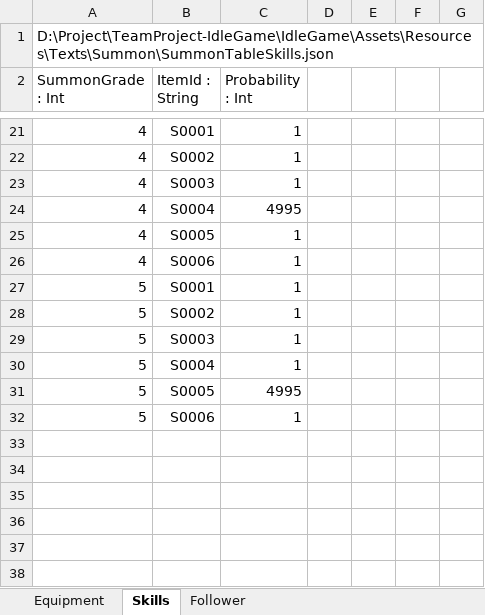
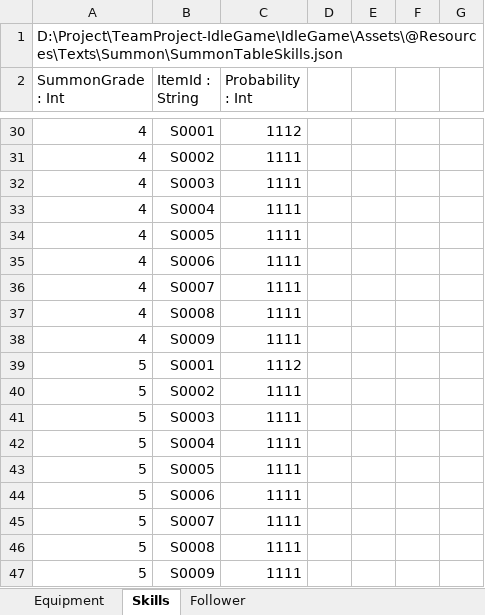
Before and after one commit to psw1305/TeamProject-IdleGame, an Excel workbook: IdleGame/Assets/@Resources/Texts/ExcelTable/SummonTable.xlsx, sheet Skills, drawn as a sheet; only a part is shown, gaps mark what is left out; values as stored, in another font and other column widths than the file's, no borders; table styles not drawn; addresses are those after the commit; the diff covers the shown part only; the diff names each change by its address in the sheet, - before the commit and + after, or states it on an @@ line.

Commit message:
[🔥HotFix] Summon temporary probability fix
- 확률 임시 수정

```diff
--- a/IdleGame/Assets/@Resources/Texts/ExcelTable/SummonTable.xlsx (sheet Skills)
+++ b/IdleGame/Assets/@Resources/Texts/ExcelTable/SummonTable.xlsx (sheet Skills)
-A1 (SummonGrade : Int): D:\Project\TeamProject-IdleGame\IdleGame\Assets\Resources\Texts\Summon\SummonTableSkills.json
+A1 (SummonGrade : Int): D:\Project\TeamProject-IdleGame\IdleGame\Assets\@Resources\Texts\Summon\SummonTableSkills.json
-C30 (Probability : Int): 1
+C30 (Probability : Int): 1112
-C31:C32 (Probability : Int): 1
+C31:C32 (Probability : Int): 1111
-C33 (Probability : Int): 4995
+C33 (Probability : Int): 1111
-C34:C35 (Probability : Int): 1
+C34:C35 (Probability : Int): 1111
+row 36: 4 | S0007 | 1111
+row 37: 4 | S0008 | 1111
+row 38: 4 | S0009 | 1111
-C39 (Probability : Int): 1
+C39 (Probability : Int): 1112
-C40:C42 (Probability : Int): 1
+C40:C42 (Probability : Int): 1111
-C43 (Probability : Int): 4995
+C43 (Probability : Int): 1111
-C44 (Probability : Int): 1
+C44 (Probability : Int): 1111
+row 45: 5 | S0007 | 1111
+row 46: 5 | S0008 | 1111
+row 47: 5 | S0009 | 1111
```
Also changed, not shown: 9 added rows and 18 edited cells elsewhere in this sheet, sheet Follower, sheet Equipment, formulas that keep their value, 3 other files.
